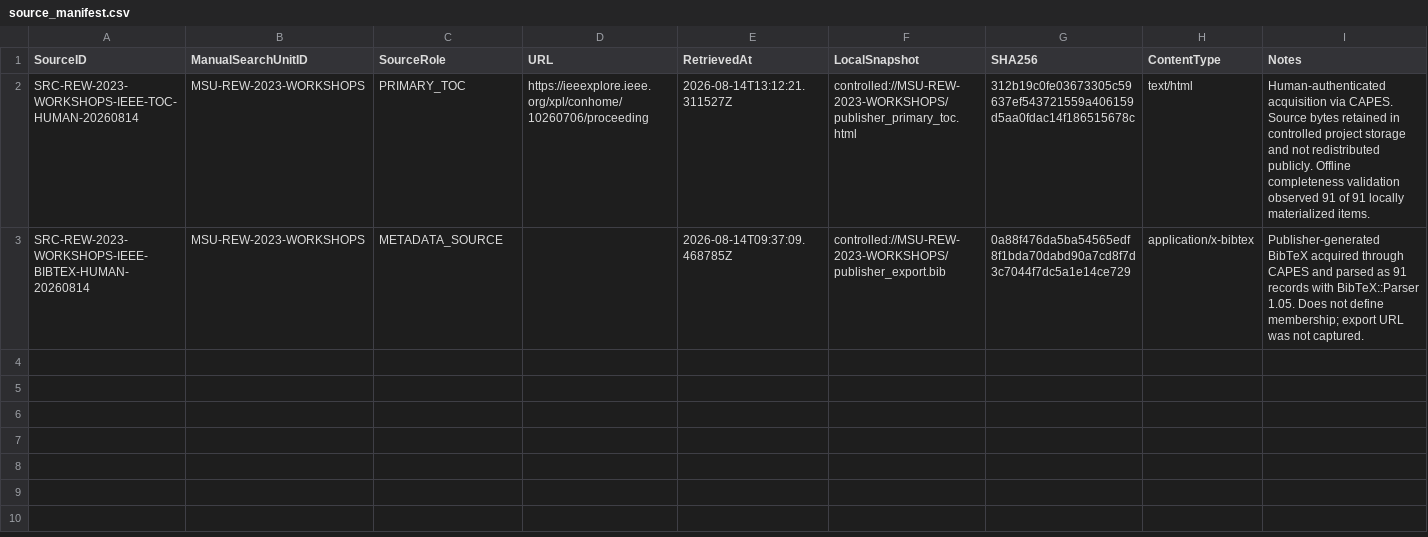
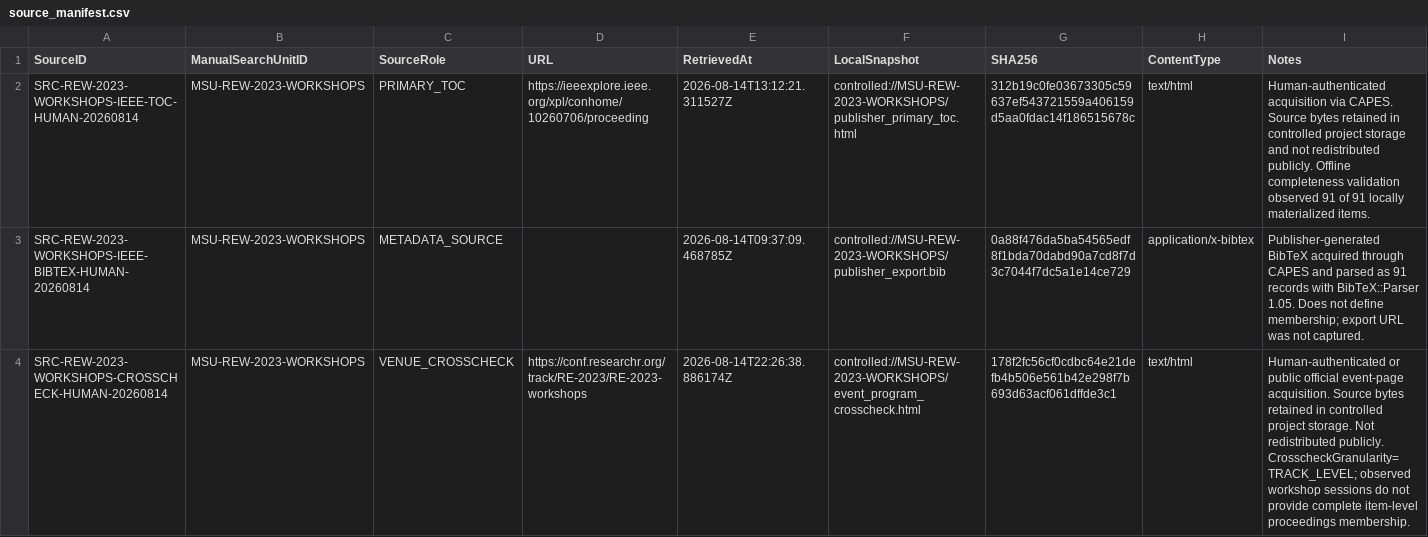
Before and after one commit to helaine-barreiros/uml-quality-study, a CSV file: search/manual/venues/re/2023/workshops/source/source_manifest.csv, drawn as a sheet; the diff names each change by its address in the sheet, - before the commit and + after, or states it on an @@ line.

```diff
--- a/search/manual/venues/re/2023/workshops/source/source_manifest.csv
+++ b/search/manual/venues/re/2023/workshops/source/source_manifest.csv
+row 4: SRC-REW-2023-WORKSHOPS-CROSSCHECK-HUMAN-20260814 | MSU-REW-2023-WORKSHOPS | VENUE_CROSSCHECK | https://conf.researchr.org/track/RE-2023/RE-2023-workshops | 2026-08-14T22:26:38.886174Z | controlled://MSU-REW-2023-WORKSHOPS/event_program_crosscheck.html | 178f2fc56cf0cdbc64e21defb4b506e561b42e298f7b693d63acf061dffde3c1 | text/html | Human-authenticated or public official event-page acquisition. Source bytes retained in controlled project storage. Not redistributed publicly. CrosscheckGranularity=TRACK_LEVEL; observed workshop sessions do not provide complete item-level proceedings membership.
```
Also changed, not shown: search/manual/venues/re/2022/workshops/source/source_manifest.csv, search/manual/venues/re/2024/workshops/source/source_manifest.csv, 10 other files.
